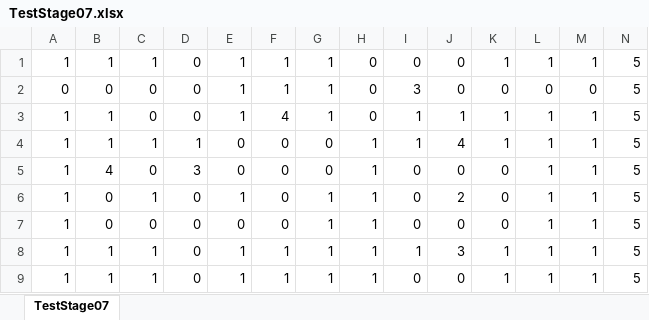
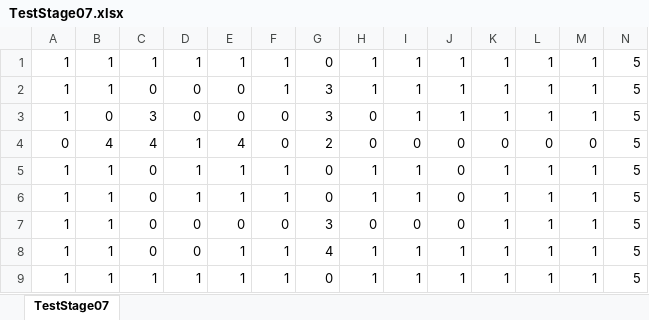
Before and after one commit to KondoSuguru/LoopGame, an Excel workbook: LoopGame/LoopGame/Content/csv/TestStage07.xlsx, sheet TestStage07, drawn as a sheet; only a part is shown; values as stored, in another font and other column widths than the file's, no borders; conditional formats not drawn; removed rows and columns are numbered as before the commit, all else as after; rows hold the shown columns only; the diff names each change by its address in the sheet, - before the commit and + after, or states it on an @@ line.

Commit message:
no message

```diff
--- a/LoopGame/LoopGame/Content/csv/TestStage07.xlsx (sheet TestStage07)
+++ b/LoopGame/LoopGame/Content/csv/TestStage07.xlsx (sheet TestStage07)
-D1: 0
+D1: 1
-G1: 1
+G1: 0
-H1: 0
+H1: 1
-I1: 0
+I1: 1
-J1: 0
+J1: 1
-row 2: 0 | 0 | 0 | 0 | 1 | 1 | 1 | 0 | 3 | 0 | 0 | 0 | 0 | 5
-E2: 1
+E2: 0
-F2: 4
+F2: 1
-G2: 1
+G2: 3
-H2: 0
+H2: 1
-B3: 1
+B3: 0
-C3: 1
+C3: 3
-D3: 1
+D3: 0
-G3: 0
+G3: 3
-H3: 1
+H3: 0
-J3: 4
+J3: 1
+row 4: 0 | 4 | 4 | 1 | 4 | 0 | 2 | 0 | 0 | 0 | 0 | 0 | 0 | 5
-B5: 4
+B5: 1
-D5: 3
+D5: 1
-E5: 0
+E5: 1
-F5:F6: 0
+F5:F6: 1
-I5:I6: 0
+I5:I6: 1
-K5:K7: 0
+K5:K7: 1
-B6:B7: 0
+B6:B7: 1
-C6: 1
+C6: 0
-D6: 0
+D6: 1
-G6: 1
+G6: 0
-J6: 2
+J6: 0
-G7: 1
+G7: 3
-H7: 1
+H7: 0
-C8: 1
+C8: 0
-G8: 1
+G8: 4
-J8: 3
+J8: 1
-D9: 0
+D9: 1
-G9: 1
+G9: 0
-I9: 0
+I9: 1
-J9: 0
+J9: 1
```
